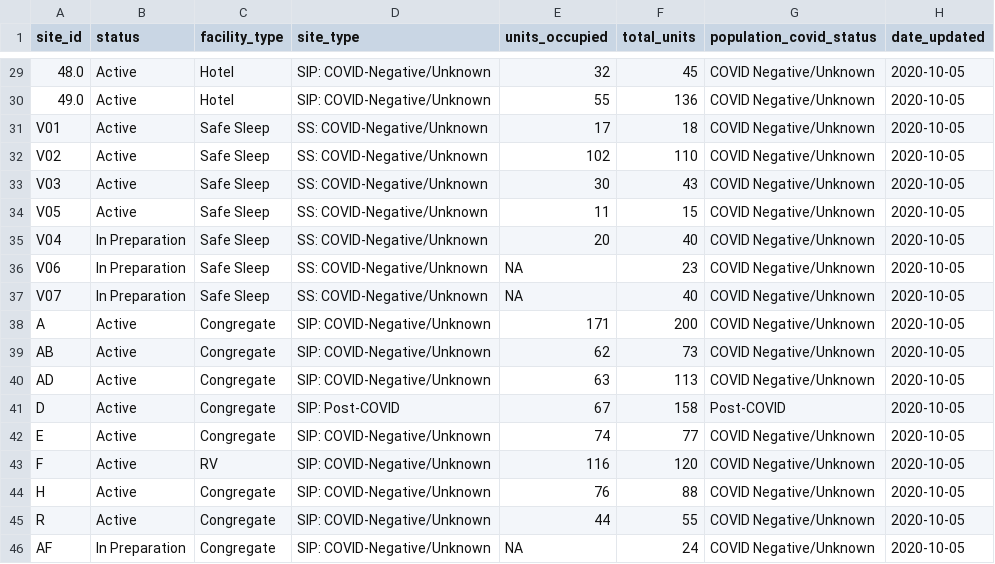
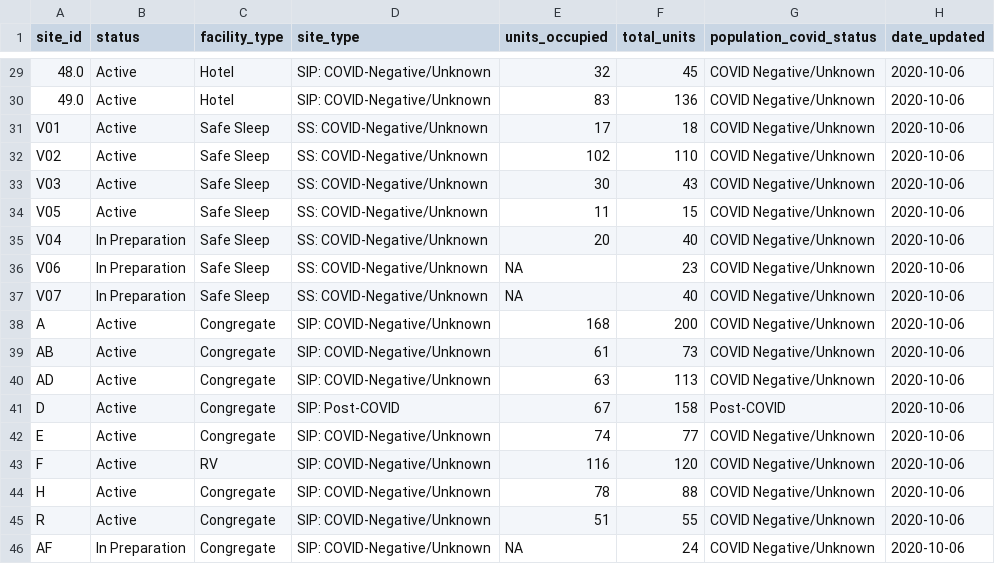
Before and after one commit to RamiKrispin/covid19sf, a CSV file: csv/covid19sf_housing.csv, drawn as a sheet; only a part is shown, gaps mark what is left out; the diff covers the shown part only.

```diff
--- a/csv/covid19sf_housing.csv
+++ b/csv/covid19sf_housing.csv
@@ -29,18 +29,18 @@
-"48.0","Active","Hotel","SIP: COVID-Negative/Unknown",32,45,"COVID Negative/Unknown",2020-10-05
-"49.0","Active","Hotel","SIP: COVID-Negative/Unknown",55,136,"COVID Negative/Unknown",2020-10-05
-"V01","Active","Safe Sleep","SS: COVID-Negative/Unknown",17,18,"COVID Negative/Unknown",2020-10-05
-"V02","Active","Safe Sleep","SS: COVID-Negative/Unknown",102,110,"COVID Negative/Unknown",2020-10-05
-"V03","Active","Safe Sleep","SS: COVID-Negative/Unknown",30,43,"COVID Negative/Unknown",2020-10-05
-"V05","Active","Safe Sleep","SS: COVID-Negative/Unknown",11,15,"COVID Negative/Unknown",2020-10-05
-"V04","In Preparation","Safe Sleep","SS: COVID-Negative/Unknown",20,40,"COVID Negative/Unknown",2020-10-05
-"V06","In Preparation","Safe Sleep","SS: COVID-Negative/Unknown",NA,23,"COVID Negative/Unknown",2020-10-05
-"V07","In Preparation","Safe Sleep","SS: COVID-Negative/Unknown",NA,40,"COVID Negative/Unknown",2020-10-05
-"A","Active","Congregate","SIP: COVID-Negative/Unknown",171,200,"COVID Negative/Unknown",2020-10-05
-"AB","Active","Congregate","SIP: COVID-Negative/Unknown",62,73,"COVID Negative/Unknown",2020-10-05
-"AD","Active","Congregate","SIP: COVID-Negative/Unknown",63,113,"COVID Negative/Unknown",2020-10-05
-"D","Active","Congregate","SIP: Post-COVID",67,158,"Post-COVID",2020-10-05
-"E","Active","Congregate","SIP: COVID-Negative/Unknown",74,77,"COVID Negative/Unknown",2020-10-05
-"F","Active","RV","SIP: COVID-Negative/Unknown",116,120,"COVID Negative/Unknown",2020-10-05
-"H","Active","Congregate","SIP: COVID-Negative/Unknown",76,88,"COVID Negative/Unknown",2020-10-05
-"R","Active","Congregate","SIP: COVID-Negative/Unknown",44,55,"COVID Negative/Unknown",2020-10-05
-"AF","In Preparation","Congregate","SIP: COVID-Negative/Unknown",NA,24,"COVID Negative/Unknown",2020-10-05
+"48.0","Active","Hotel","SIP: COVID-Negative/Unknown",32,45,"COVID Negative/Unknown",2020-10-06
+"49.0","Active","Hotel","SIP: COVID-Negative/Unknown",83,136,"COVID Negative/Unknown",2020-10-06
+"V01","Active","Safe Sleep","SS: COVID-Negative/Unknown",17,18,"COVID Negative/Unknown",2020-10-06
+"V02","Active","Safe Sleep","SS: COVID-Negative/Unknown",102,110,"COVID Negative/Unknown",2020-10-06
+"V03","Active","Safe Sleep","SS: COVID-Negative/Unknown",30,43,"COVID Negative/Unknown",2020-10-06
+"V05","Active","Safe Sleep","SS: COVID-Negative/Unknown",11,15,"COVID Negative/Unknown",2020-10-06
+"V04","In Preparation","Safe Sleep","SS: COVID-Negative/Unknown",20,40,"COVID Negative/Unknown",2020-10-06
+"V06","In Preparation","Safe Sleep","SS: COVID-Negative/Unknown",NA,23,"COVID Negative/Unknown",2020-10-06
+"V07","In Preparation","Safe Sleep","SS: COVID-Negative/Unknown",NA,40,"COVID Negative/Unknown",2020-10-06
+"A","Active","Congregate","SIP: COVID-Negative/Unknown",168,200,"COVID Negative/Unknown",2020-10-06
+"AB","Active","Congregate","SIP: COVID-Negative/Unknown",61,73,"COVID Negative/Unknown",2020-10-06
+"AD","Active","Congregate","SIP: COVID-Negative/Unknown",63,113,"COVID Negative/Unknown",2020-10-06
+"D","Active","Congregate","SIP: Post-COVID",67,158,"Post-COVID",2020-10-06
+"E","Active","Congregate","SIP: COVID-Negative/Unknown",74,77,"COVID Negative/Unknown",2020-10-06
+"F","Active","RV","SIP: COVID-Negative/Unknown",116,120,"COVID Negative/Unknown",2020-10-06
+"H","Active","Congregate","SIP: COVID-Negative/Unknown",78,88,"COVID Negative/Unknown",2020-10-06
+"R","Active","Congregate","SIP: COVID-Negative/Unknown",51,55,"COVID Negative/Unknown",2020-10-06
+"AF","In Preparation","Congregate","SIP: COVID-Negative/Unknown",NA,24,"COVID Negative/Unknown",2020-10-06
```
Also changed, not shown: 41 edited cells elsewhere in this file, 2 other files.
